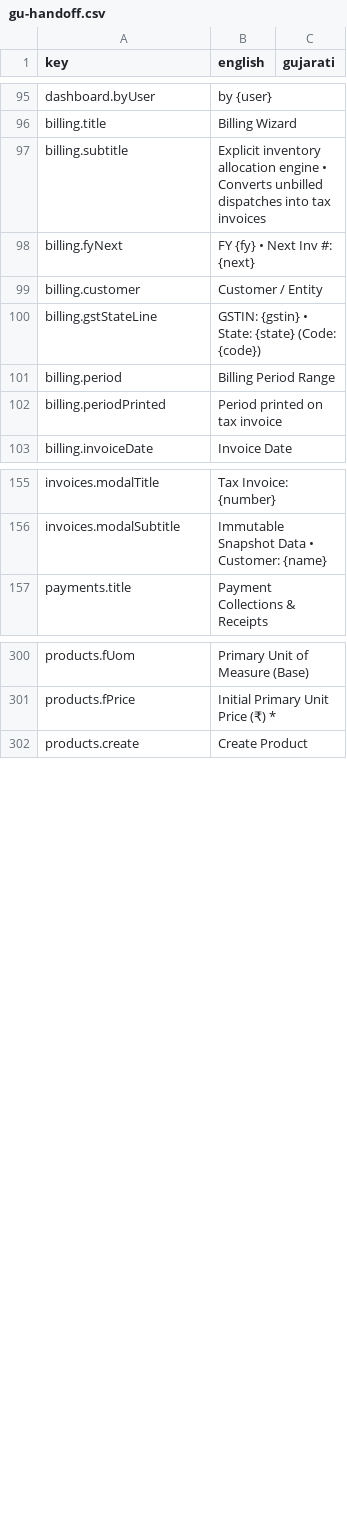
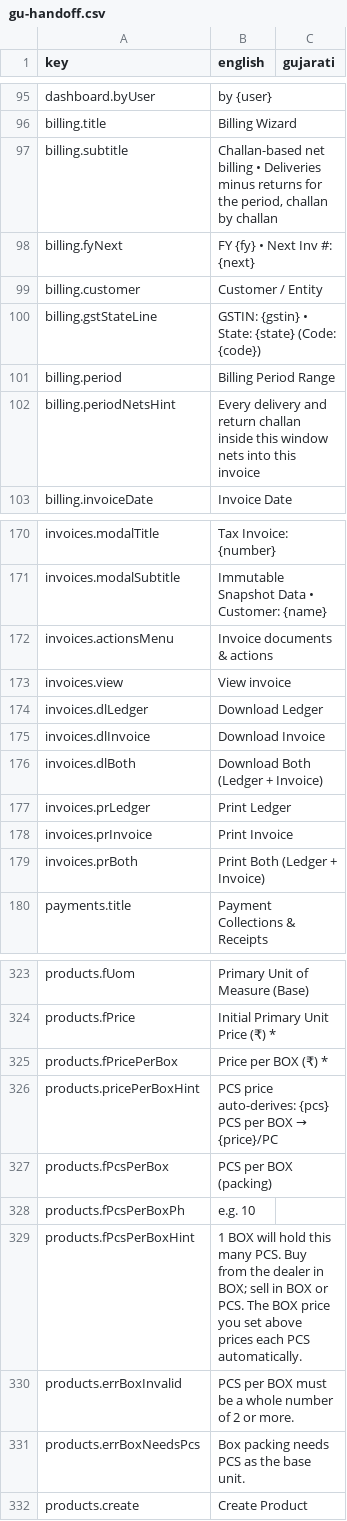
Before and after one commit to Jenish-2501/Finance-CRM, a CSV file: src/i18n/gu-handoff.csv, drawn as a sheet; only a part is shown, gaps mark what is left out; the diff covers the shown part only.

```diff
--- a/src/i18n/gu-handoff.csv
+++ b/src/i18n/gu-handoff.csv
@@ -96,3 +96,3 @@ dashboard.byUser,"by {user}",
 billing.title,"Billing Wizard",
-billing.subtitle,"Explicit inventory allocation engine • Converts unbilled dispatches into tax invoices",
+billing.subtitle,"Challan-based net billing • Deliveries minus returns for the period, challan by challan",
 billing.fyNext,"FY {fy} • Next Inv #: {next}",
@@ -101,3 +101,3 @@ billing.gstStateLine,"GSTIN: {gstin} • State: {state} (Code: {code})",
 billing.period,"Billing Period Range",
-billing.periodPrinted,"Period printed on tax invoice",
+billing.periodNetsHint,"Every delivery and return challan inside this window nets into this invoice",
 billing.invoiceDate,"Invoice Date",
@@ -156,2 +171,10 @@ invoices.modalTitle,"Tax Invoice: {number}",
 invoices.modalSubtitle,"Immutable Snapshot Data • Customer: {name}",
+invoices.actionsMenu,"Invoice documents & actions",
+invoices.view,"View invoice",
+invoices.dlLedger,"Download Ledger",
+invoices.dlInvoice,"Download Invoice",
+invoices.dlBoth,"Download Both (Ledger + Invoice)",
+invoices.prLedger,"Print Ledger",
+invoices.prInvoice,"Print Invoice",
+invoices.prBoth,"Print Both (Ledger + Invoice)",
 payments.title,"Payment Collections & Receipts",
@@ -301,2 +324,9 @@ products.fUom,"Primary Unit of Measure (Base)",
 products.fPrice,"Initial Primary Unit Price (₹) *",
+products.fPricePerBox,"Price per BOX (₹) *",
+products.pricePerBoxHint,"PCS price auto-derives: {pcs} PCS per BOX → {price}/PC",
+products.fPcsPerBox,"PCS per BOX (packing)",
+products.fPcsPerBoxPh,"e.g. 10",
+products.fPcsPerBoxHint,"1 BOX will hold this many PCS. Buy from the dealer in BOX; sell in BOX or PCS. The BOX price you set above prices each PCS automatically.",
+products.errBoxInvalid,"PCS per BOX must be a whole number of 2 or more.",
+products.errBoxNeedsPcs,"Box packing needs PCS as the base unit.",
 products.create,"Create Product",
```
Also changed, not shown: 27 added rows, 10 removed rows and 4 edited cells elsewhere in this file, 40 other files.
